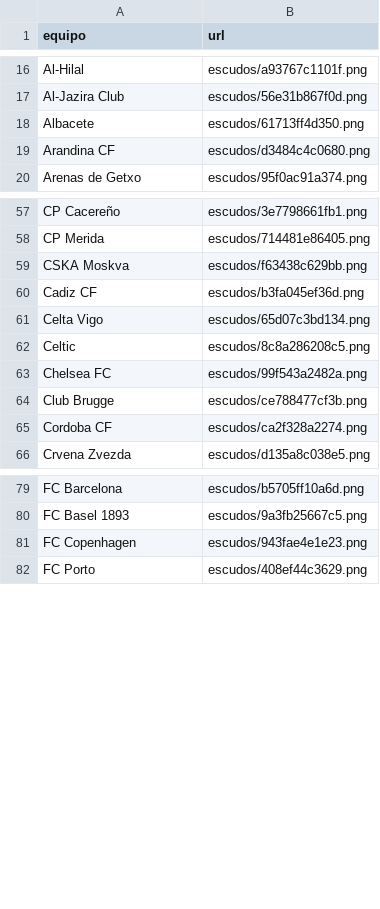
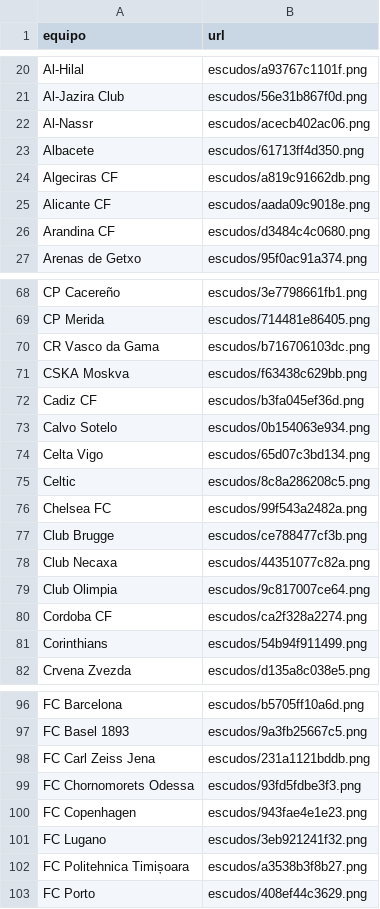
Before and after one commit to feeeeer/real-madrid-analytics, a CSV file: docs/data/escudos.csv, drawn as a sheet; only a part is shown, gaps mark what is left out; the diff covers the shown part only; the diff names each change by its address in the sheet, - before the commit and + after, or states it on an @@ line.

```diff
--- a/docs/data/escudos.csv
+++ b/docs/data/escudos.csv
+row 22: Al-Nassr | escudos/acecb402ac06.png
+row 24: Algeciras CF | escudos/a819c91662db.png
+row 25: Alicante CF | escudos/aada09c9018e.png
+row 70: CR Vasco da Gama | escudos/b716706103dc.png
+row 73: Calvo Sotelo | escudos/0b154063e934.png
+row 78: Club Necaxa | escudos/44351077c82a.png
+row 79: Club Olimpia | escudos/9c817007ce64.png
+row 81: Corinthians | escudos/54b94f911499.png
+row 98: FC Carl Zeiss Jena | escudos/231a1121bddb.png
+row 99: FC Chornomorets Odessa | escudos/93fd5fdbe3f3.png
+row 101: FC Lugano | escudos/3eb921241f32.png
+row 102: FC Politehnica Timișoara | escudos/a3538b3f8b27.png
```
Also changed, not shown: 38 added rows elsewhere in this file, 54 other files.
